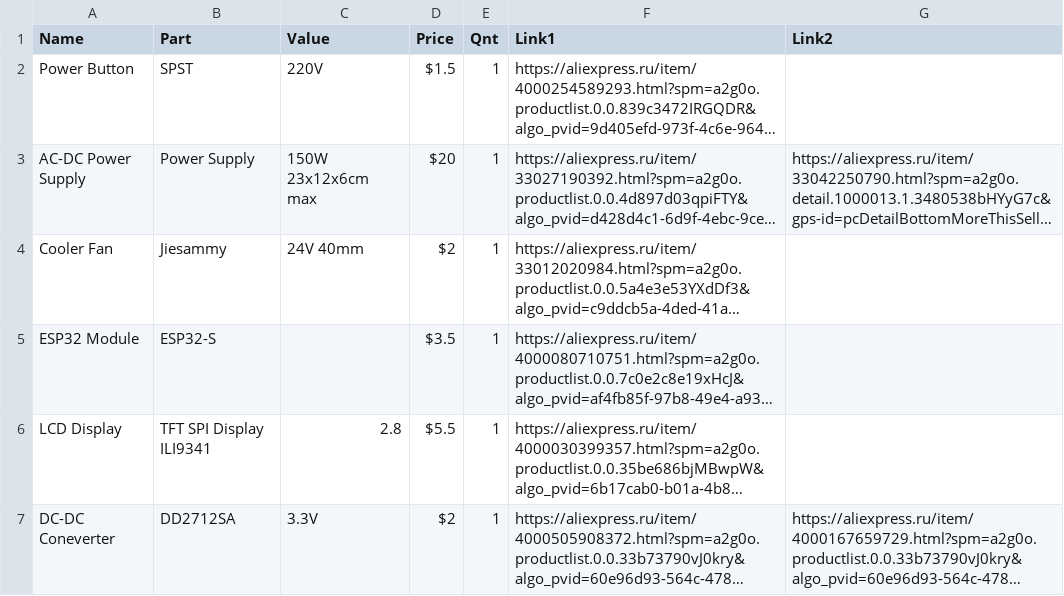
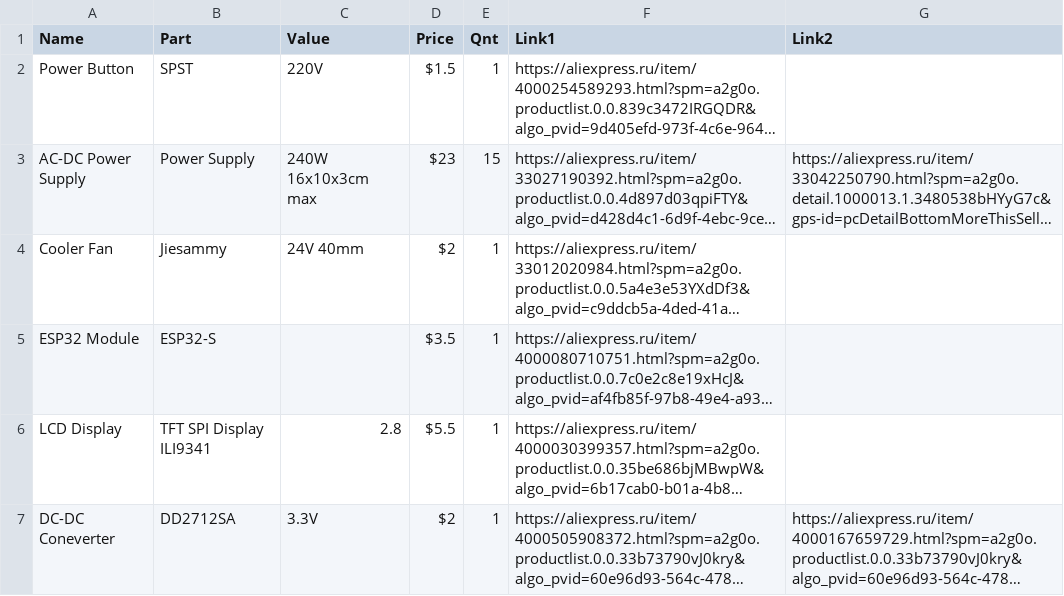
Before and after one commit to keyfour/Phixilab-Soldering-Station, a CSV file: doc/pre_bom.csv, drawn as a sheet; only a part is shown; long unchanged cells end in …; the diff names each change by its address in the sheet, - before the commit and + after, or states it on an @@ line.

```diff
--- a/doc/pre_bom.csv
+++ b/doc/pre_bom.csv
-C3 (Value): 150W 23x12x6cm max
+C3 (Value): 240W 16x10x3cm max
-D3 (Price): $20
+D3 (Price): $23
-E3 (Qnt): 1
+E3 (Qnt): 15
```
Also changed, not shown: 3 other files.
